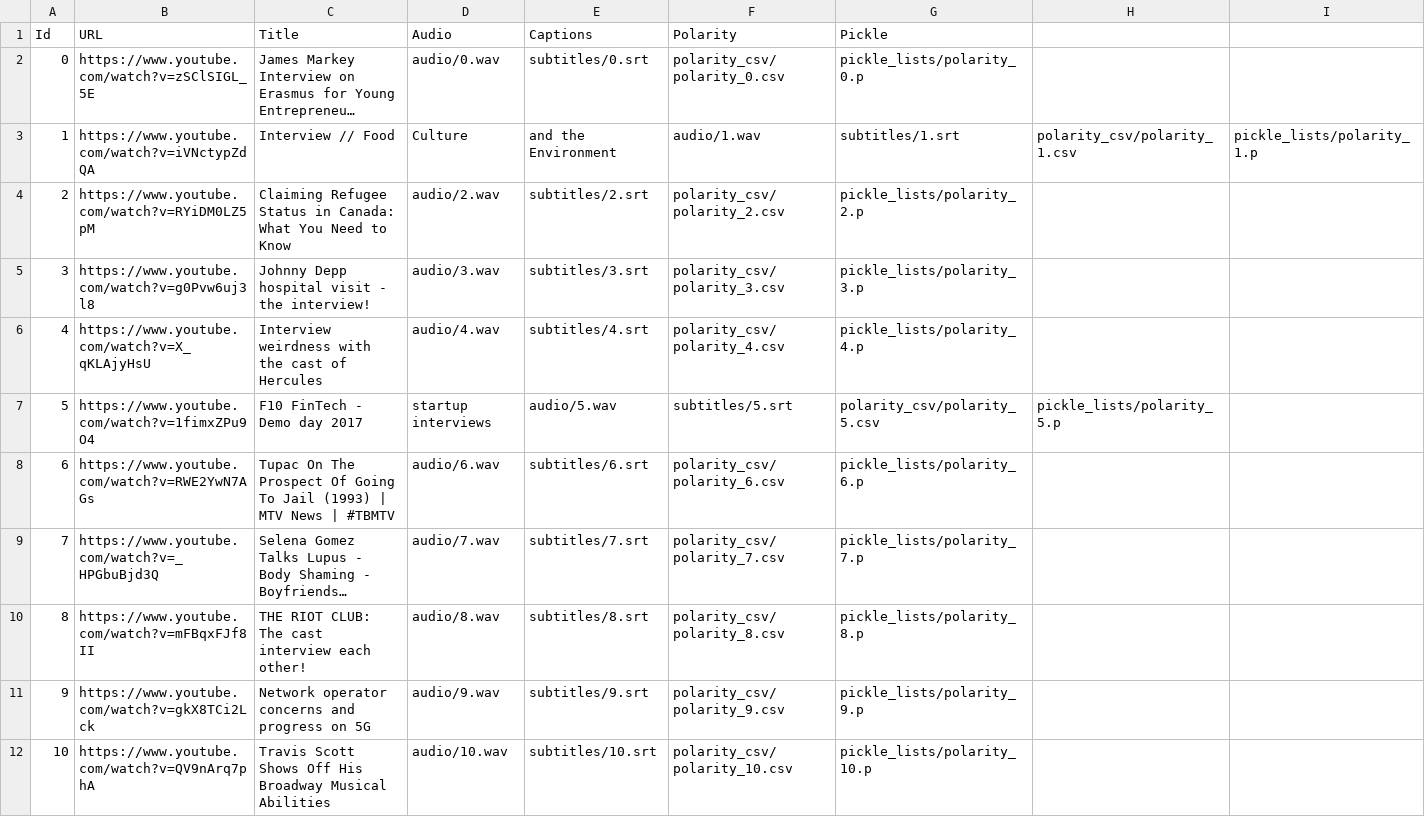
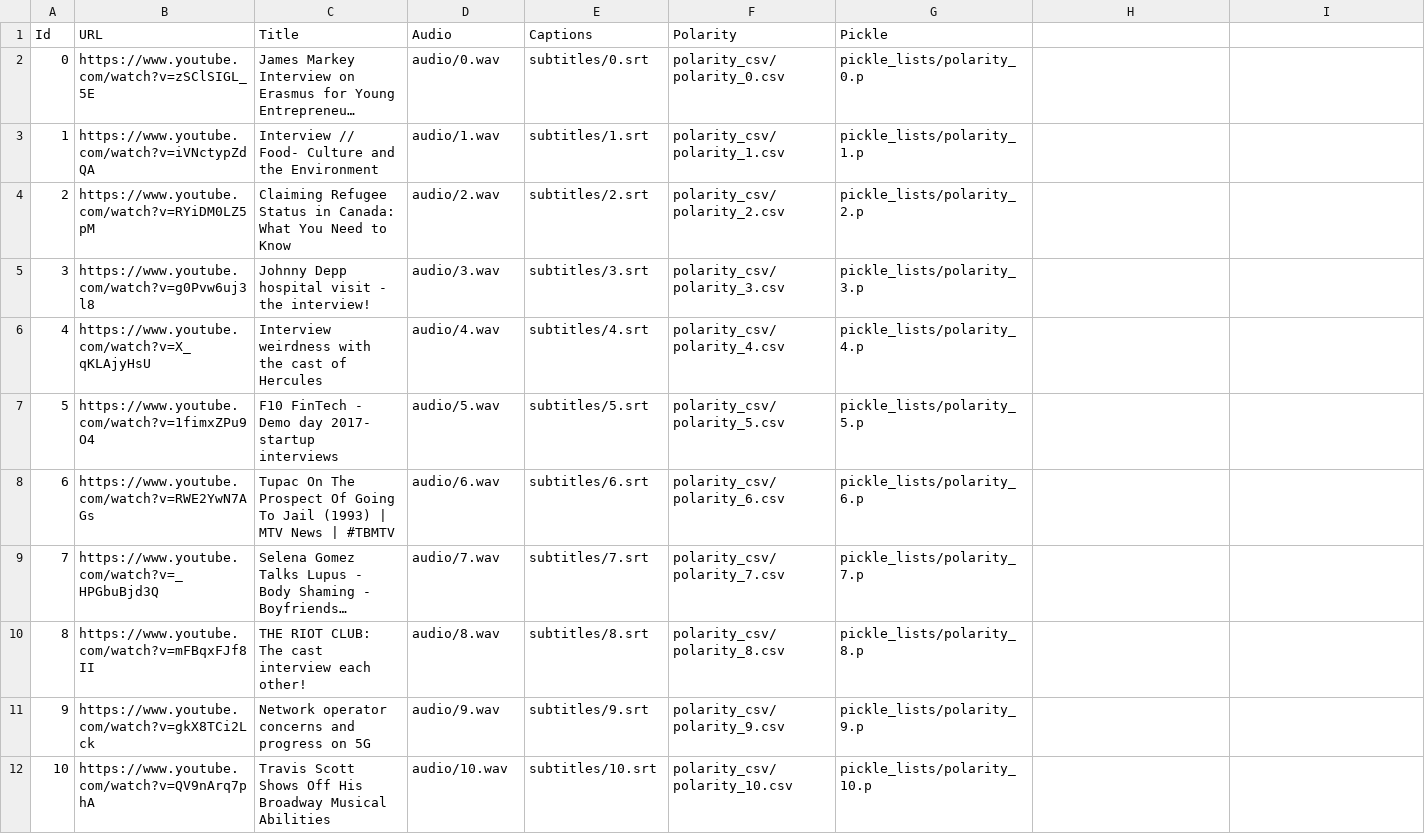
Before and after one commit to salevizo/multimodal_audio, a CSV file: dataset_test.csv, drawn as a sheet; long unchanged cells end in …; the diff names each change by its address in the sheet, - before the commit and + after, or states it on an @@ line.

```diff
--- a/dataset_test.csv
+++ b/dataset_test.csv
-C3 (Title): Interview // Food
+C3 (Title): Interview // Food- Culture and the Environment
-D3 (Audio): Culture
+D3 (Audio): audio/1.wav
-E3 (Captions): and the Environment
+E3 (Captions): subtitles/1.srt
-F3 (Polarity): audio/1.wav
+F3 (Polarity): polarity_csv/polarity_1.csv
-G3 (Pickle): subtitles/1.srt
+G3 (Pickle): pickle_lists/polarity_1.p
-H3: polarity_csv/polarity_1.csv
+H3: (empty)
-I3: pickle_lists/polarity_1.p
+I3: (empty)
-C7 (Title): F10 FinTech - Demo day 2017
+C7 (Title): F10 FinTech - Demo day 2017- startup interviews
-D7 (Audio): startup interviews
+D7 (Audio): audio/5.wav
-E7 (Captions): audio/5.wav
+E7 (Captions): subtitles/5.srt
-F7 (Polarity): subtitles/5.srt
+F7 (Polarity): polarity_csv/polarity_5.csv
-G7 (Pickle): polarity_csv/polarity_5.csv
+G7 (Pickle): pickle_lists/polarity_5.p
-H7: pickle_lists/polarity_5.p
+H7: (empty)
```
Also changed, not shown: dataset.csv, 5 other files.
